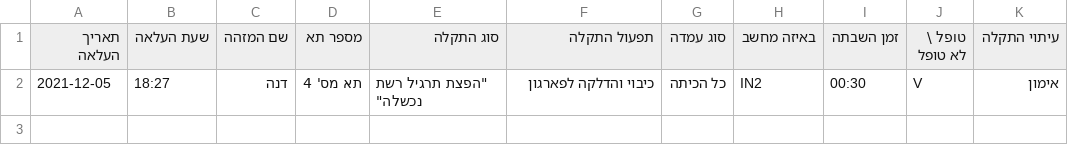
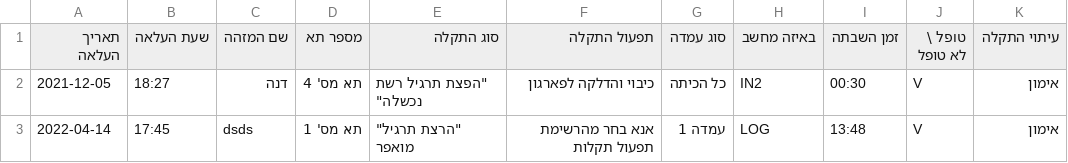
Before and after one commit to ArielGuralnick/elbit-ground-beta, a CSV file: app/db/moreshet/data_errors.csv, drawn as a sheet.

```diff
--- a/app/db/moreshet/data_errors.csv
+++ b/app/db/moreshet/data_errors.csv
@@ -2 +2,2 @@
 2021-12-05,18:27,דנה,תא מס' 4,"""הפצת תרגיל רשת נכשלה""",כיבוי והדלקה לפארגון,כל הכיתה,IN2,00:30,V,אימון
+2022-04-14,17:45,dsds,תא מס' 1,"""הרצת תרגיל"" מואפר",אנא בחר מהרשימת תפעול תקלות,עמדה 1,LOG,13:48,V,אימון
```
Also changed, not shown: app/db/mars/data_errors.csv, app/db/moreshet/data_activity.csv, 3 other files.
